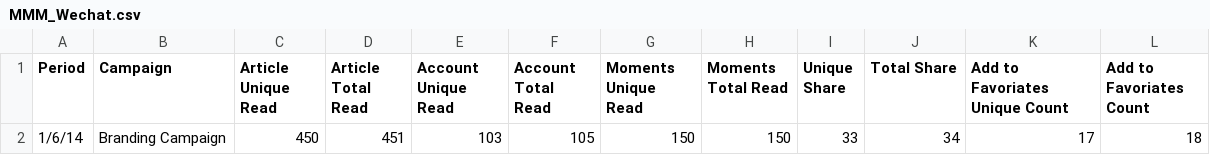
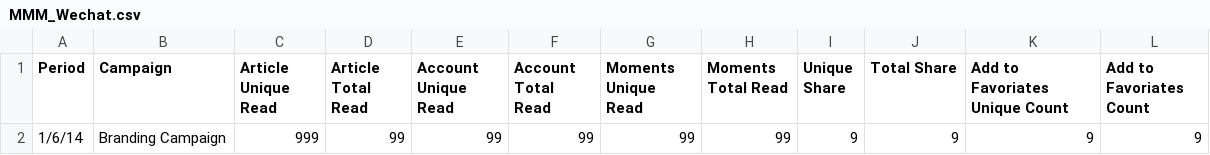
Before and after one commit to ByronHan333/marketing_mix_modelling, a CSV file: data/MMM_Wechat.csv, drawn as a sheet.

```diff
--- a/data/MMM_Wechat.csv
+++ b/data/MMM_Wechat.csv
@@ -1,2 +1,2 @@
 Period,Campaign,Article Unique Read,Article Total Read,Account Unique Read,Account Total Read,Moments Unique Read,Moments Total Read,Unique Share,Total Share,Add to Favoriates Unique Count,Add to Favoriates Count
-1/6/14,Branding Campaign,450,451,103,105,150,150,33,34,17,18
+1/6/14,Branding Campaign,999,99,99,99,99,99,9,9,9,9
```
Also changed, not shown: data/MMM_AdWordsSearch_2015.csv, data/MMM_AdWordsSearch_2017.csv, 8 other files.
